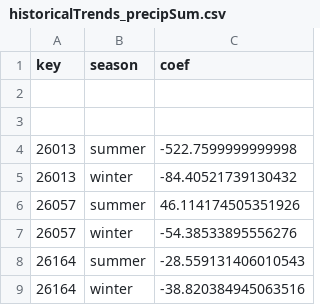
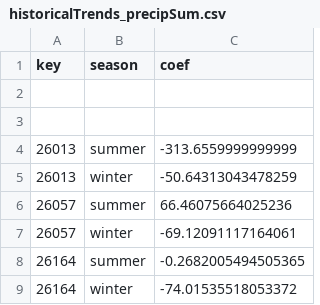
Before and after one commit to david-edu-morales/TAAP_py, a CSV file: data/historicalTrends_precipSum.csv, drawn as a sheet.

Commit message:
Corrected coef and precipSum graphs

```diff
--- a/data/historicalTrends_precipSum.csv
+++ b/data/historicalTrends_precipSum.csv
@@ -3,7 +3,7 @@ key,season,coef
 
-26013,summer,-522.7599999999998
-26013,winter,-84.40521739130432
-26057,summer,46.114174505351926
-26057,winter,-54.38533895556276
-26164,summer,-28.559131406010543
-26164,winter,-38.820384945063516
+26013,summer,-313.6559999999999
+26013,winter,-50.64313043478259
+26057,summer,66.46075664025236
+26057,winter,-69.12091117164061
+26164,summer,-0.2682005494505365
+26164,winter,-74.01535518053372
```
Also changed, not shown: 4 other files.
